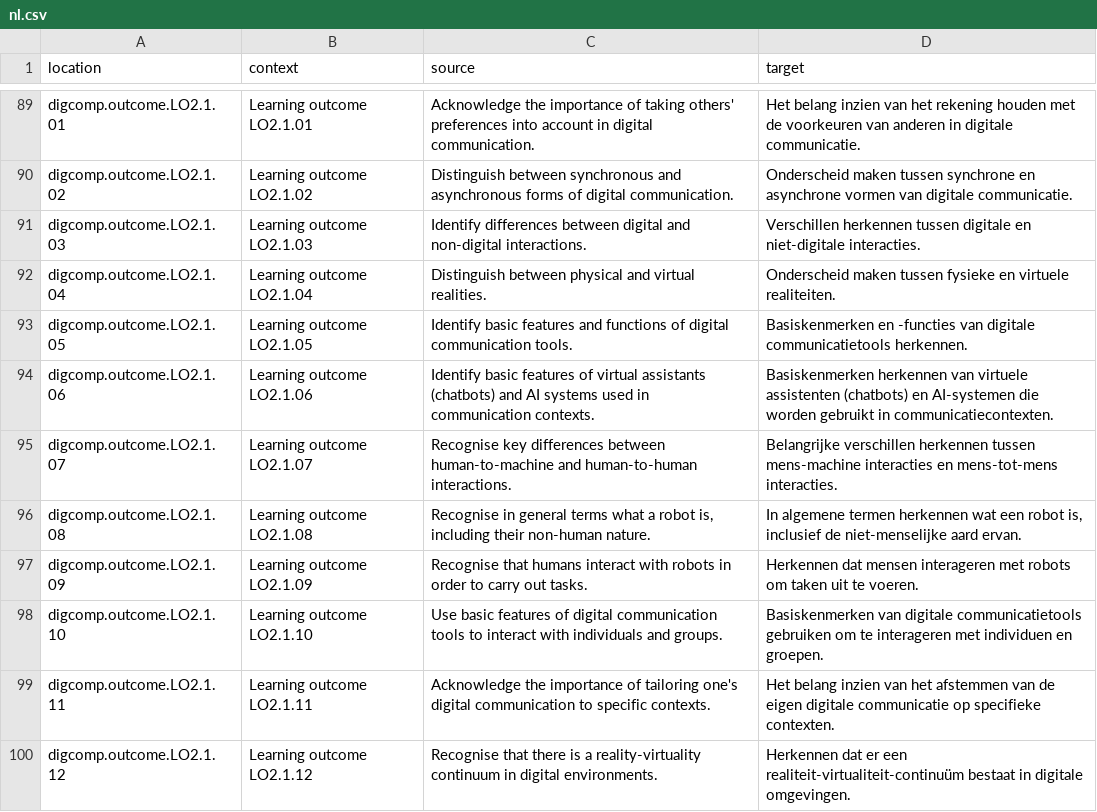
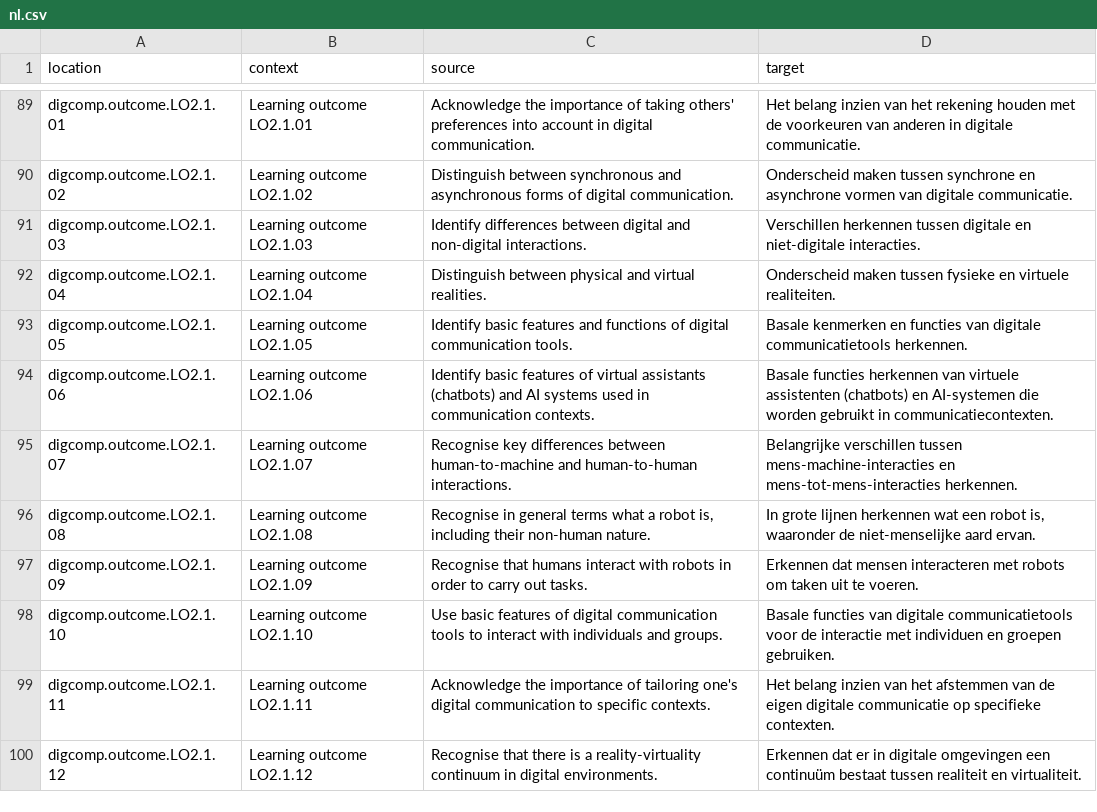
Before and after one commit to PiAir/digcomp3-l10n, a CSV file: locale/outcomes/nl.csv, drawn as a sheet; only a part is shown, gaps mark what is left out; the diff covers the shown part only.

```diff
--- a/locale/outcomes/nl.csv
+++ b/locale/outcomes/nl.csv
@@ -92,9 +92,9 @@
 "digcomp.outcome.LO2.1.04","Learning outcome LO2.1.04","Distinguish between physical and virtual realities.","Onderscheid maken tussen fysieke en virtuele realiteiten."
-"digcomp.outcome.LO2.1.05","Learning outcome LO2.1.05","Identify basic features and functions of digital communication tools.","Basiskenmerken en -functies van digitale communicatietools herkennen."
-"digcomp.outcome.LO2.1.06","Learning outcome LO2.1.06","Identify basic features of virtual assistants (chatbots) and AI systems used in communication contexts.","Basiskenmerken herkennen van virtuele assistenten (chatbots) en AI-systemen die worden gebruikt in communicatiecontexten."
-"digcomp.outcome.LO2.1.07","Learning outcome LO2.1.07","Recognise key differences between human-to-machine and human-to-human interactions.","Belangrijke verschillen herkennen tussen mens-machine interacties en mens-tot-mens interacties."
-"digcomp.outcome.LO2.1.08","Learning outcome LO2.1.08","Recognise in general terms what a robot is, including their non-human nature.","In algemene termen herkennen wat een robot is, inclusief de niet-menselijke aard ervan."
-"digcomp.outcome.LO2.1.09","Learning outcome LO2.1.09","Recognise that humans interact with robots in order to carry out tasks.","Herkennen dat mensen interageren met robots om taken uit te voeren."
-"digcomp.outcome.LO2.1.10","Learning outcome LO2.1.10","Use basic features of digital communication tools to interact with individuals and groups.","Basiskenmerken van digitale communicatietools gebruiken om te interageren met individuen en groepen."
+"digcomp.outcome.LO2.1.05","Learning outcome LO2.1.05","Identify basic features and functions of digital communication tools.","Basale kenmerken en functies van digitale communicatietools herkennen."
+"digcomp.outcome.LO2.1.06","Learning outcome LO2.1.06","Identify basic features of virtual assistants (chatbots) and AI systems used in communication contexts.","Basale functies herkennen van virtuele assistenten (chatbots) en AI-systemen die worden gebruikt in communicatiecontexten."
+"digcomp.outcome.LO2.1.07","Learning outcome LO2.1.07","Recognise key differences between human-to-machine and human-to-human interactions.","Belangrijke verschillen tussen mens-machine-interacties en mens-tot-mens-interacties herkennen."
+"digcomp.outcome.LO2.1.08","Learning outcome LO2.1.08","Recognise in general terms what a robot is, including their non-human nature.","In grote lijnen herkennen wat een robot is, waaronder de niet-menselijke aard ervan."
+"digcomp.outcome.LO2.1.09","Learning outcome LO2.1.09","Recognise that humans interact with robots in order to carry out tasks.","Erkennen dat mensen interacteren met robots om taken uit te voeren."
+"digcomp.outcome.LO2.1.10","Learning outcome LO2.1.10","Use basic features of digital communication tools to interact with individuals and groups.","Basale functies van digitale communicatietools voor de interactie met individuen en groepen gebruiken."
 "digcomp.outcome.LO2.1.11","Learning outcome LO2.1.11","Acknowledge the importance of tailoring one's digital communication to specific contexts.","Het belang inzien van het afstemmen van de eigen digitale communicatie op specifieke contexten."
-"digcomp.outcome.LO2.1.12","Learning outcome LO2.1.12","Recognise that there is a reality-virtuality continuum in digital environments.","Herkennen dat er een realiteit-virtualiteit-continuüm bestaat in digitale omgevingen."
+"digcomp.outcome.LO2.1.12","Learning outcome LO2.1.12","Recognise that there is a reality-virtuality continuum in digital environments.","Erkennen dat er in digitale omgevingen een continuüm bestaat tussen realiteit en virtualiteit."
```
Also changed, not shown: 62 edited cells elsewhere in this file.
